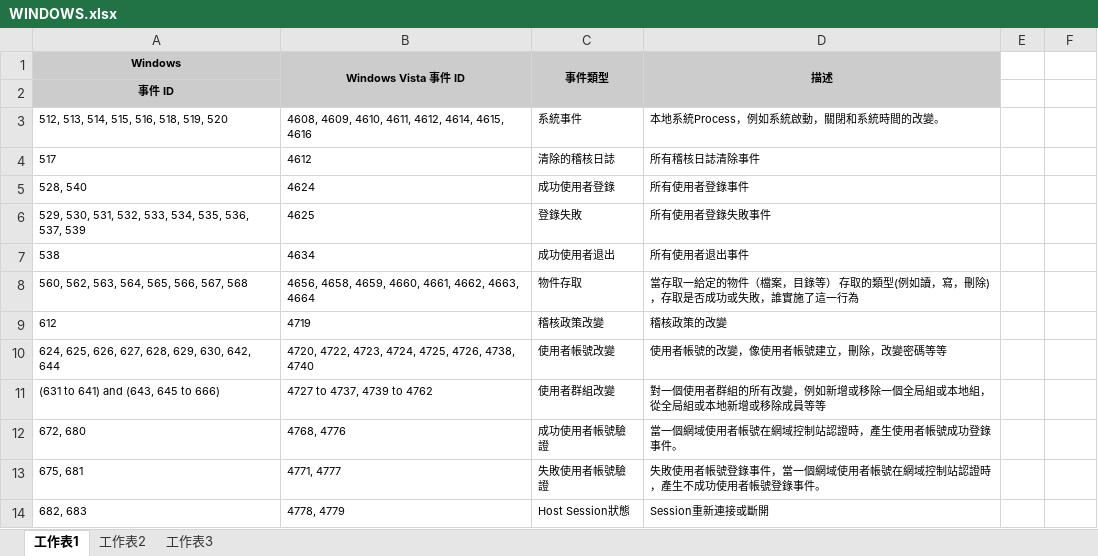
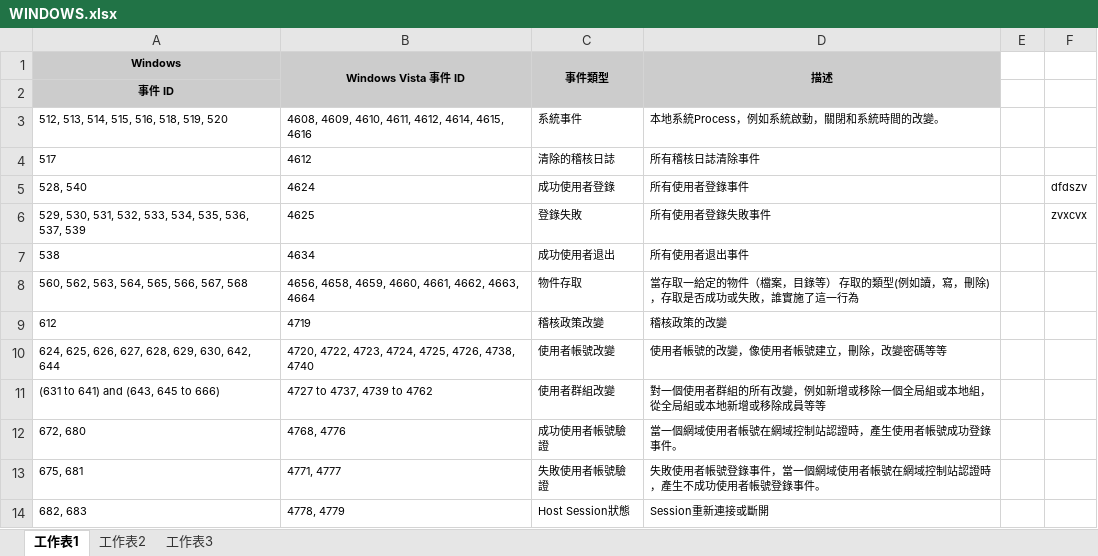
Before and after one commit to sky-lee/gitt, an Excel workbook: WINDOWS.xlsx, sheet 工作表1, drawn as a sheet; values as stored, in another font and other column widths than the file's, no borders; the diff names each change by its address in the sheet, - before the commit and + after, or states it on an @@ line.

Commit message:
/ ‘WINDOWS.xlsx’

```diff
--- a/WINDOWS.xlsx (sheet 工作表1)
+++ b/WINDOWS.xlsx (sheet 工作表1)
-F5: (empty)
+F5: dfdszv
-F6: (empty)
+F6: zvxcvx
```
